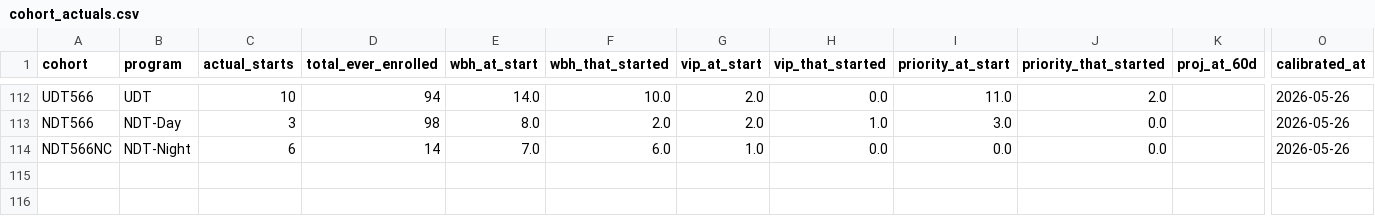
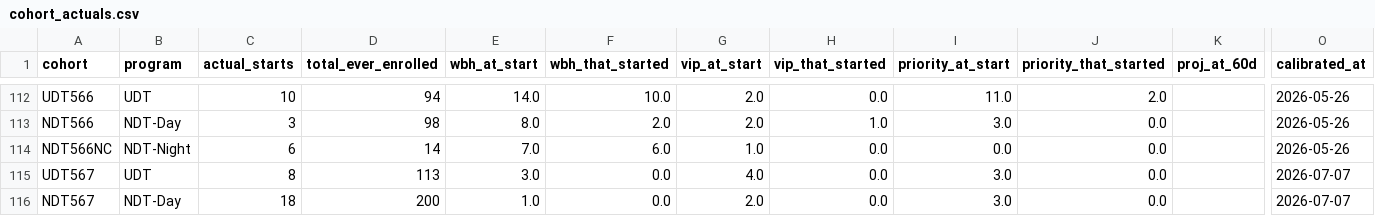
Before and after one commit to cwood1992/Admissions_Dashboard, a CSV file: projection/completed/cohort_actuals.csv, drawn as a sheet; only a part is shown, gaps mark what is left out; rows hold the shown columns only; the diff names each change by its address in the sheet, - before the commit and + after, or states it on an @@ line.

```diff
--- a/projection/completed/cohort_actuals.csv
+++ b/projection/completed/cohort_actuals.csv
+row 115: UDT567 | UDT | 8 | 113 | 3.0 | 0.0 | 4.0 | 0.0 | 3.0 | 0.0 |  | 2026-07-07
+row 116: NDT567 | NDT-Day | 18 | 200 | 1.0 | 0.0 | 2.0 | 0.0 | 3.0 | 0.0 |  | 2026-07-07
```
Also changed, not shown: summary_2026.csv, 16 other files.
